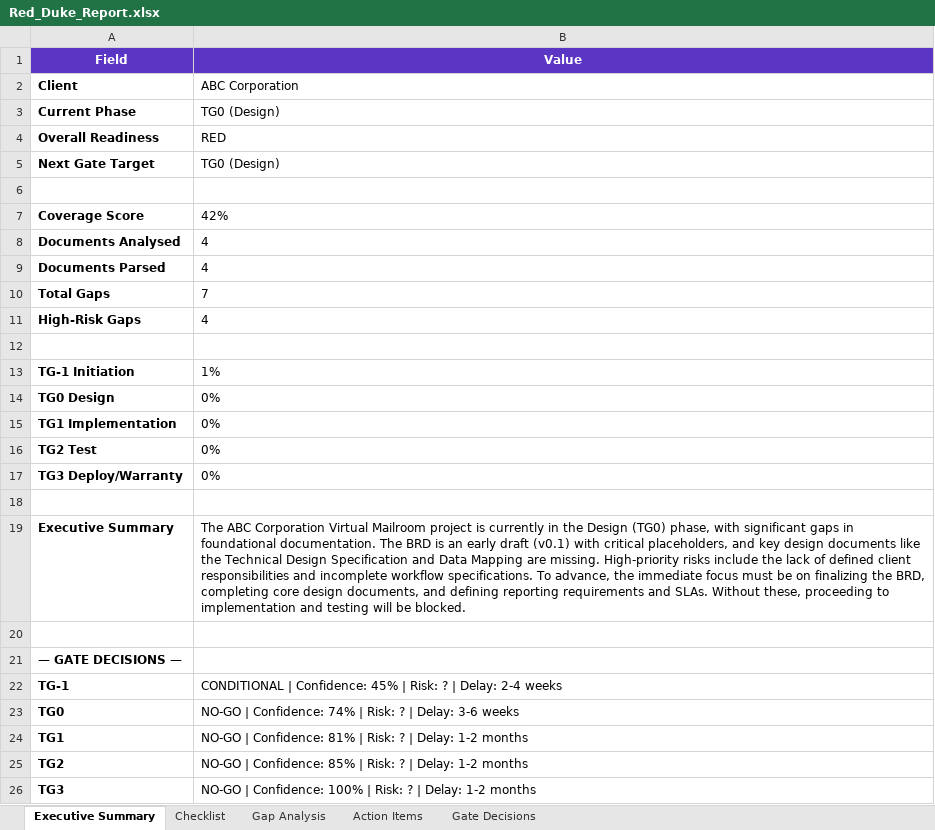
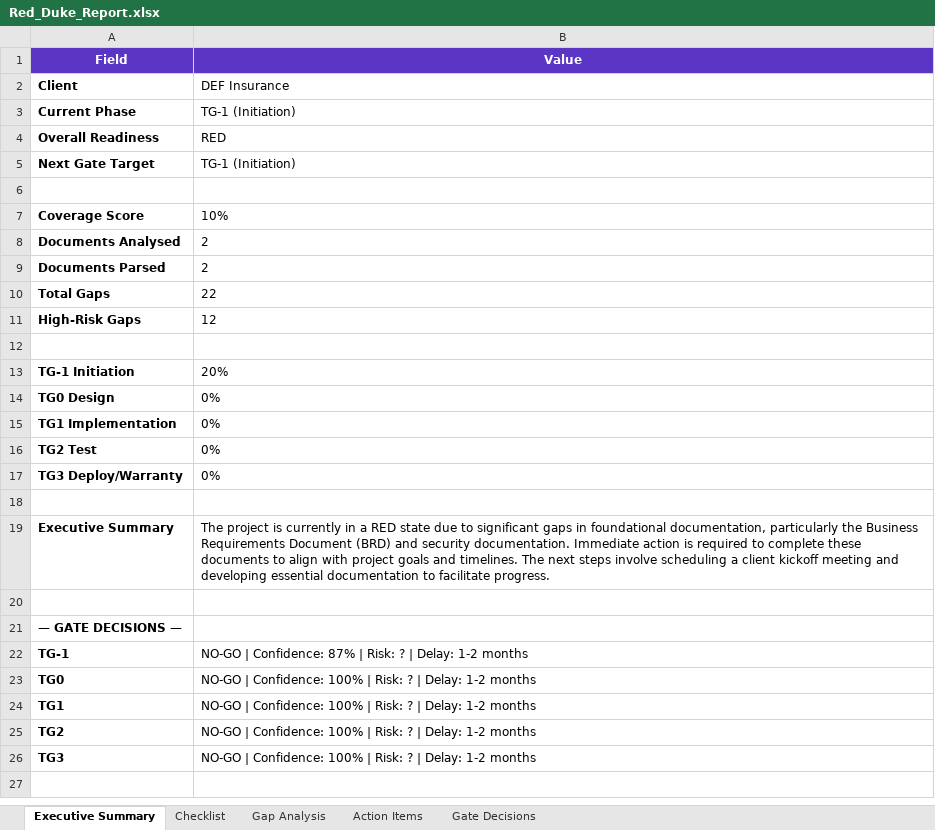
Before and after one commit to sannidhya09/Smart-Data-Solutions-Capstone, an Excel workbook: frontend/public/Red_Duke_Report.xlsx, sheet Executive Summary, drawn as a sheet; values as stored, in another font and other column widths than the file's, no borders; the diff names each change by its address in the sheet, - before the commit and + after, or states it on an @@ line.

```diff
--- a/frontend/public/Red_Duke_Report.xlsx (sheet Executive Summary)
+++ b/frontend/public/Red_Duke_Report.xlsx (sheet Executive Summary)
-B2 (Value): ABC Corporation
+B2 (Value): DEF Insurance
-B3 (Value): TG0 (Design)
+B3 (Value): TG-1 (Initiation)
-B5 (Value): TG0 (Design)
+B5 (Value): TG-1 (Initiation)
-B7 (Value): 42%
+B7 (Value): 10%
-B8:B9 (Value): 4
+B8:B9 (Value): 2
-B10 (Value): 7
+B10 (Value): 22
-B11 (Value): 4
+B11 (Value): 12
-B13 (Value): 1%
+B13 (Value): 20%
-B19 (Value): The ABC Corporation Virtual Mailroom project is currently in the Design (TG0) phase, with significant gaps in foundational documentation. The BRD is an early draft (v0.1) with critical placeholders, and key design documents like the Technical Design Specification and Data Mapping are missing. High-priority risks include the lack of defined client responsibilities and incomplete workflow specifications. To advance, the immediate focus must be on finalizing the BRD, completing core design documents, and defining reporting requirements and SLAs. Without these, proceeding to implementation and testing will be blocked.
+B19 (Value): The project is currently in a RED state due to significant gaps in foundational documentation, particularly the Business Requirements Document (BRD) and security documentation. Immediate action is required to complete these documents to align with project goals and timelines. The next steps involve scheduling a client kickoff meeting and developing essential documentation to facilitate progress.
-B22 (Value): CONDITIONAL | Confidence: 45% | Risk: ? | Delay: 2-4 weeks
+B22 (Value): NO-GO | Confidence: 87% | Risk: ? | Delay: 1-2 months
-B23 (Value): …| Confidence: 74% | Risk: ? | Delay: 3-6 weeks
+B23 (Value): …| Confidence: 100% | Risk: ? | Delay: 1-2 months
-B24 (Value): …| Confidence: 81% | Risk:…
+B24 (Value): …| Confidence: 100% | Risk:…
-B25 (Value): …| Confidence: 85% | Risk:…
+B25 (Value): …| Confidence: 100% | Risk:…
```
Also changed, not shown: sheet Gap Analysis, sheet Action Items, sheet Checklist, sheet Gate Decisions, red_duke_demo/output/Client_Audit_Checklist.xlsx, 35 other files.
